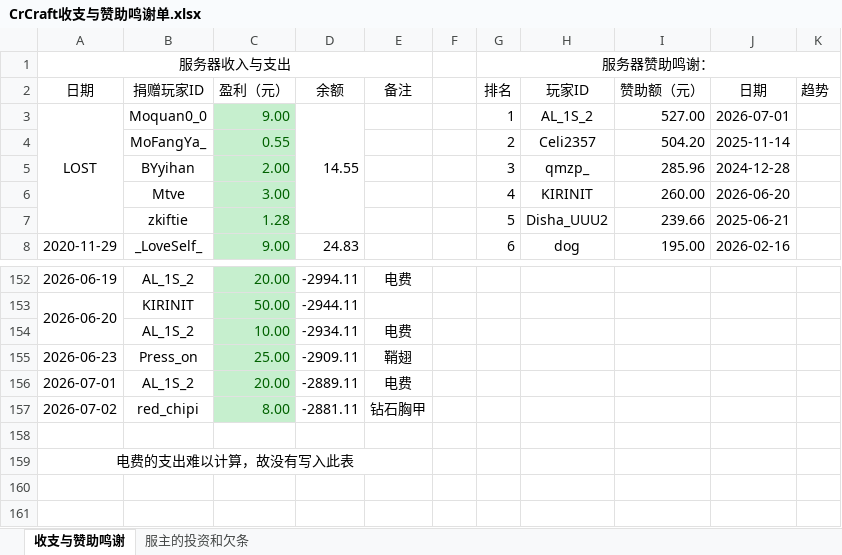
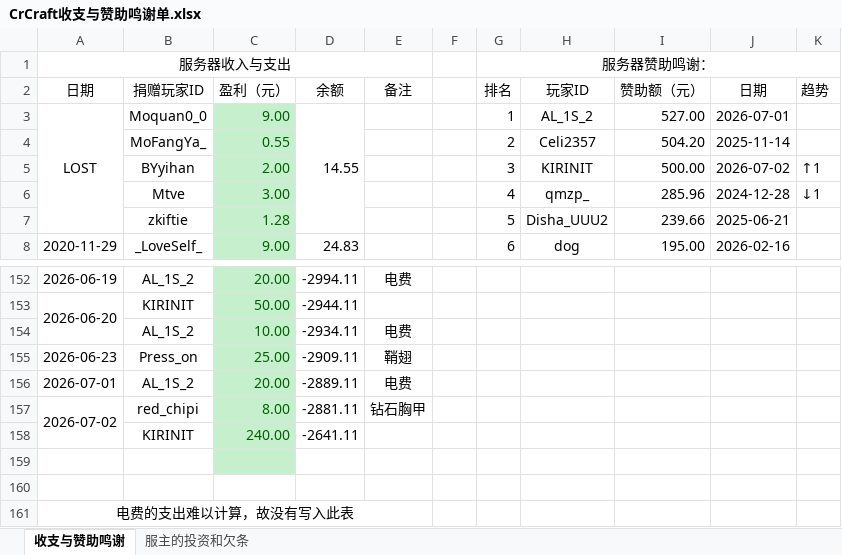
Before and after one commit to LHM056awa/CrCraft-Info, an Excel workbook: CrCraft收支与赞助鸣谢单.xlsx, sheet 收支与赞助鸣谢, drawn as a sheet; only a part is shown, gaps mark what is left out; values as stored, in another font and other column widths than the file's, no borders; conditional formats not drawn; removed rows and columns are numbered as before the commit, all else as after; the diff names each change by its address in the sheet, - before the commit and + after, or states it on an @@ line.

Commit message:
Update CrCraft收支与赞助鸣谢单

```diff
--- a/CrCraft收支与赞助鸣谢单.xlsx (sheet 收支与赞助鸣谢)
+++ b/CrCraft收支与赞助鸣谢单.xlsx (sheet 收支与赞助鸣谢)
-row 5:  | BYyihan | 2.00 |  |  |  | 3 | qmzp_ | 285.96 | 2024-12-28
-row 6:  | Mtve | 3.00 |  |  |  | 4 | KIRINIT | 260.00 | 2026-06-20
+row 5:  | BYyihan | 2.00 |  |  |  | 3 | KIRINIT | 500.00 | 2026-07-02 | ↑1
+row 6:  | Mtve | 3.00 |  |  |  | 4 | qmzp_ | 285.96 | 2024-12-28 | ↓1
+A157:A158 merged
+row 158:  | KIRINIT | 240.00 | -2641.11
+row 159: (empty)
```
Also changed, not shown: 1 other file.
